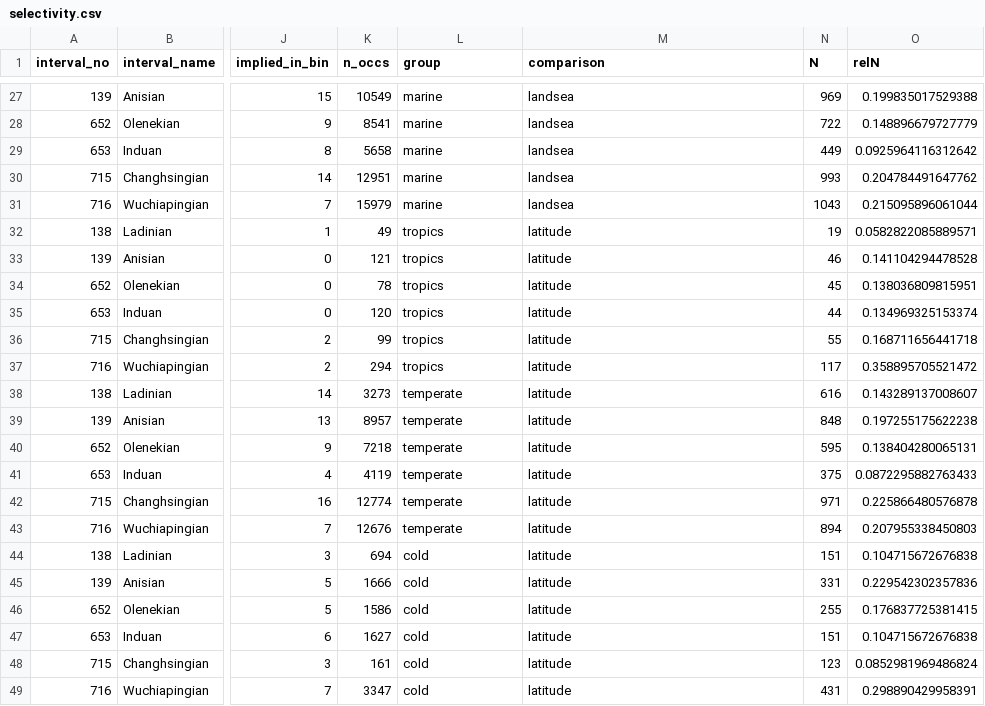
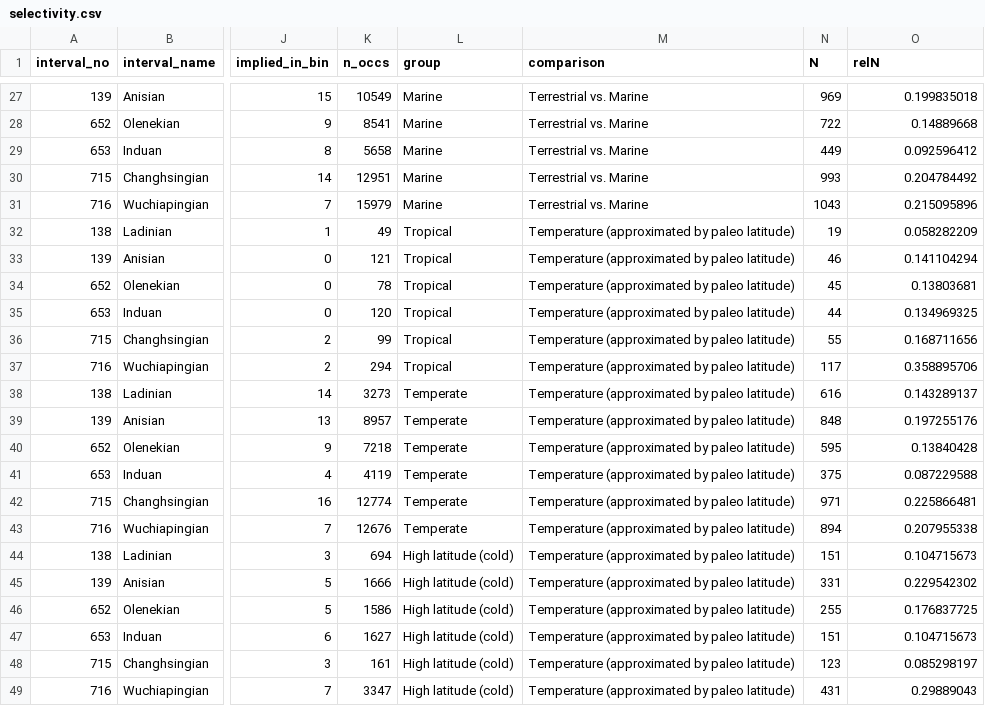
Before and after one commit to abbkell148/ExtinctionExplorationActivity, a CSV file: ExtinctionExploration/data/selectivity.csv, drawn as a sheet; only a part is shown, gaps mark what is left out; the diff covers the shown part only; the diff names each change by its address in the sheet, - before the commit and + after, or states it on an @@ line.

```diff
--- a/ExtinctionExploration/data/selectivity.csv
+++ b/ExtinctionExploration/data/selectivity.csv
-L27:L31 (group): marine
+L27:L31 (group): Marine
-M27:M31 (comparison): landsea
+M27:M31 (comparison): Terrestrial vs. Marine
-O27 (relN): 0.199835017529388
+O27 (relN): 0.199835018
-O28 (relN): 0.148896679727779
+O28 (relN): 0.14889668
-O29 (relN): 0.0925964116312642
+O29 (relN): 0.092596412
-O30 (relN): 0.204784491647762
+O30 (relN): 0.204784492
-O31 (relN): 0.215095896061044
+O31 (relN): 0.215095896
-L32:L37 (group): tropics
+L32:L37 (group): Tropical
-M32:M49 (comparison): latitude
+M32:M49 (comparison): Temperature (approximated by paleo latitude)
-O32 (relN): 0.0582822085889571
+O32 (relN): 0.058282209
-O33 (relN): 0.141104294478528
+O33 (relN): 0.141104294
-O34 (relN): 0.138036809815951
+O34 (relN): 0.13803681
-O35 (relN): 0.134969325153374
+O35 (relN): 0.134969325
-O36 (relN): 0.168711656441718
+O36 (relN): 0.168711656
-O37 (relN): 0.358895705521472
+O37 (relN): 0.358895706
-L38:L43 (group): temperate
+L38:L43 (group): Temperate
-O38 (relN): 0.143289137008607
+O38 (relN): 0.143289137
-O39 (relN): 0.197255175622238
+O39 (relN): 0.197255176
-O40 (relN): 0.138404280065131
+O40 (relN): 0.13840428
-O41 (relN): 0.0872295882763433
+O41 (relN): 0.087229588
-O42 (relN): 0.225866480576878
+O42 (relN): 0.225866481
-O43 (relN): 0.207955338450803
+O43 (relN): 0.207955338
-L44:L49 (group): cold
+L44:L49 (group): High latitude (cold)
-O44 (relN): 0.104715672676838
+O44 (relN): 0.104715673
-O45 (relN): 0.229542302357836
+O45 (relN): 0.229542302
-O46 (relN): 0.176837725381415
+O46 (relN): 0.176837725
-O47 (relN): 0.104715672676838
+O47 (relN): 0.104715673
-O48 (relN): 0.0852981969486824
+O48 (relN): 0.085298197
-O49 (relN): 0.298890429958391
+O49 (relN): 0.29889043
```
Also changed, not shown: 75 edited cells elsewhere in this file, 3 other files.
